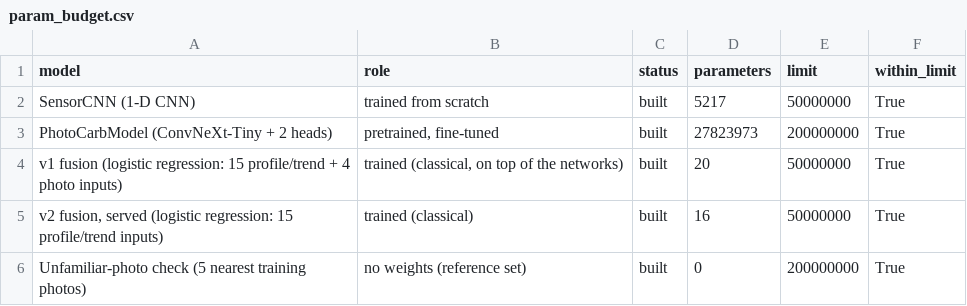
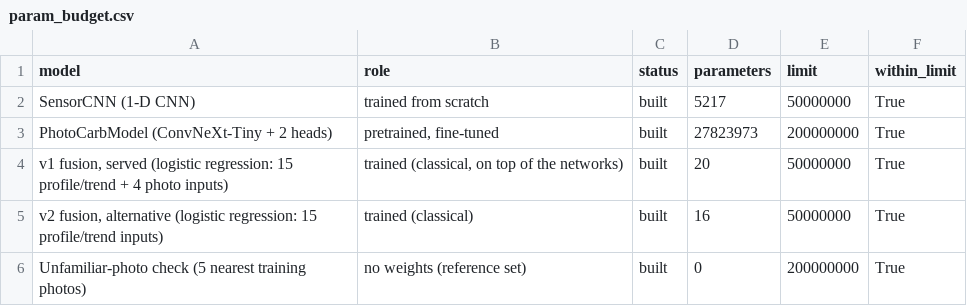
Before and after one commit to MaithaAR/glimpse, a CSV file: outputs/param_budget.csv, drawn as a sheet.

```diff
--- a/outputs/param_budget.csv
+++ b/outputs/param_budget.csv
@@ -3,4 +3,4 @@ SensorCNN (1-D CNN),trained from scratch,built,5217,50000000,True
 PhotoCarbModel (ConvNeXt-Tiny + 2 heads),"pretrained, fine-tuned",built,27823973,200000000,True
-v1 fusion (logistic regression: 15 profile/trend + 4 photo inputs),"trained (classical, on top of the networks)",built,20,50000000,True
-"v2 fusion, served (logistic regression: 15 profile/trend inputs)",trained (classical),built,16,50000000,True
+"v1 fusion, served (logistic regression: 15 profile/trend + 4 photo inputs)","trained (classical, on top of the networks)",built,20,50000000,True
+"v2 fusion, alternative (logistic regression: 15 profile/trend inputs)",trained (classical),built,16,50000000,True
 Unfamiliar-photo check (5 nearest training photos),no weights (reference set),built,0,200000000,True
```
Also changed, not shown: 12 other files.
